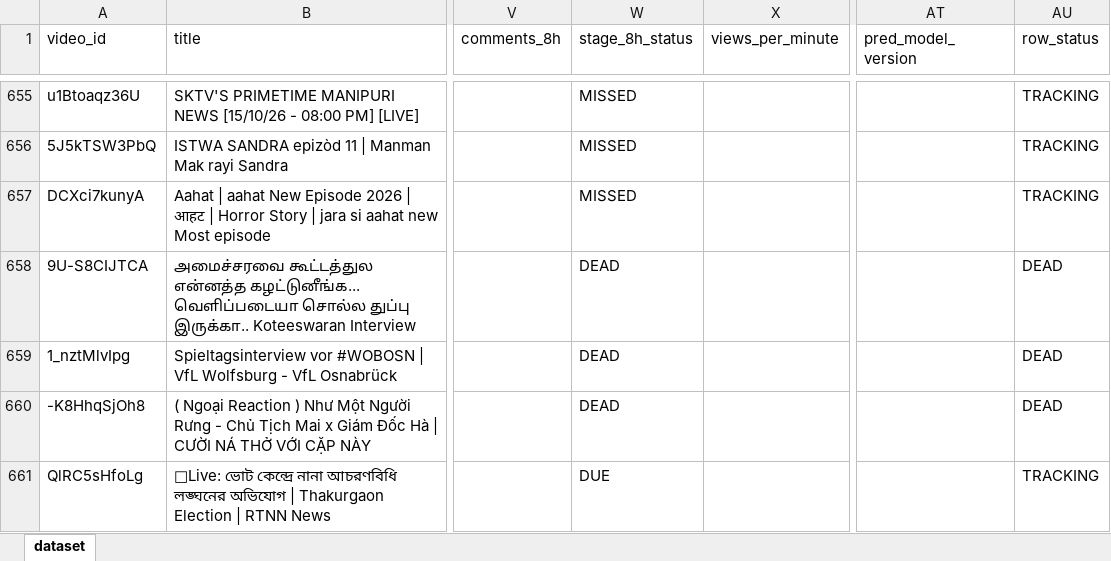
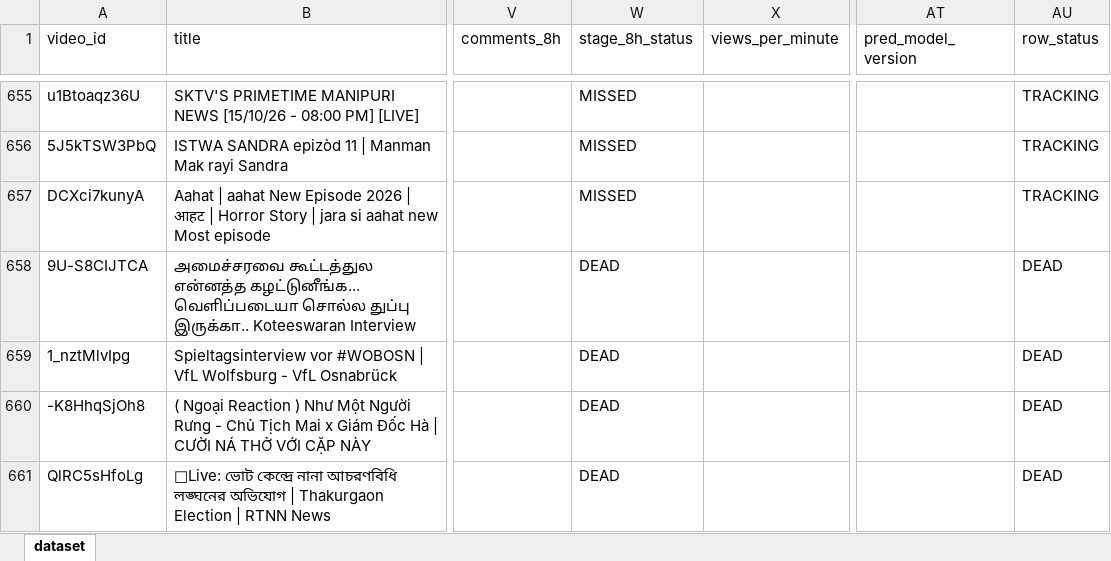
Before and after one commit to stamatis02/Bachelor-Thesislast, an Excel workbook: youtube_predictive_datasetss.xlsx, sheet dataset, drawn as a sheet; only a part is shown, gaps mark what is left out; values as stored, in another font and other column widths than the file's, no borders; the diff names each change by its address in the sheet, - before the commit and + after, or states it on an @@ line.

```diff
--- a/youtube_predictive_datasetss.xlsx (sheet dataset)
+++ b/youtube_predictive_datasetss.xlsx (sheet dataset)
-W661 (stage_8h_status): DUE
+W661 (stage_8h_status): DEAD
-AU661 (row_status): TRACKING
+AU661 (row_status): DEAD
```
Also changed, not shown: 5 other files.
